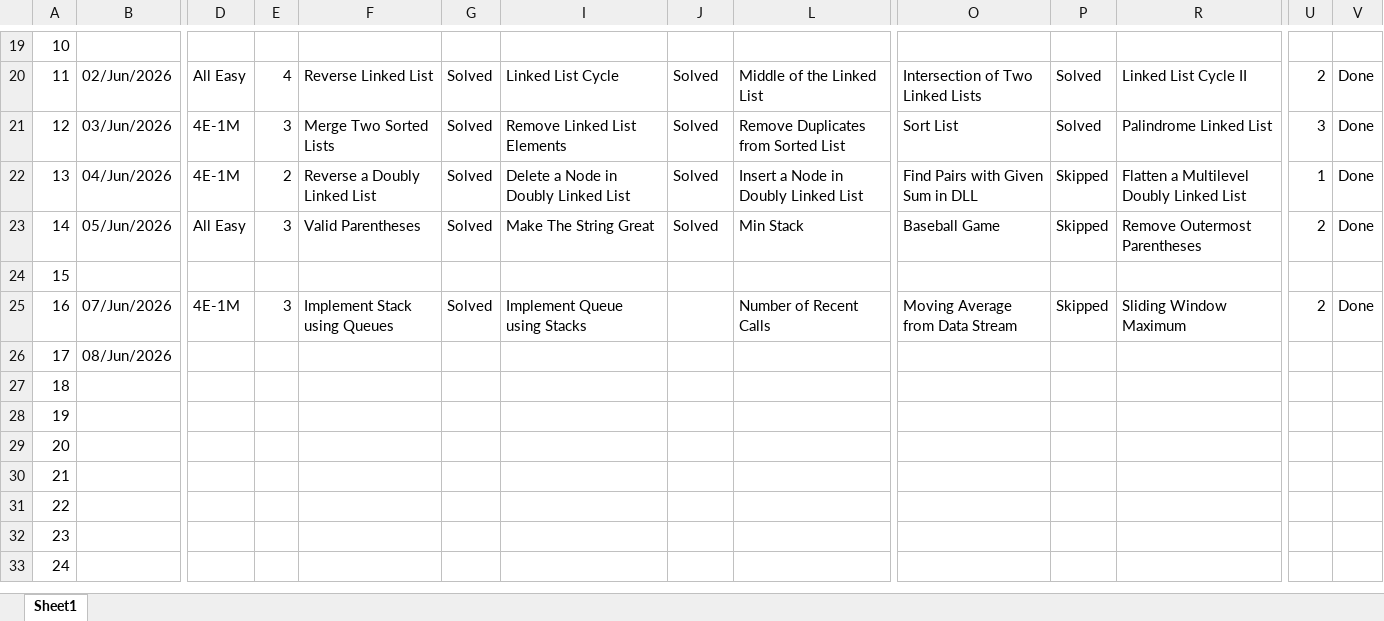
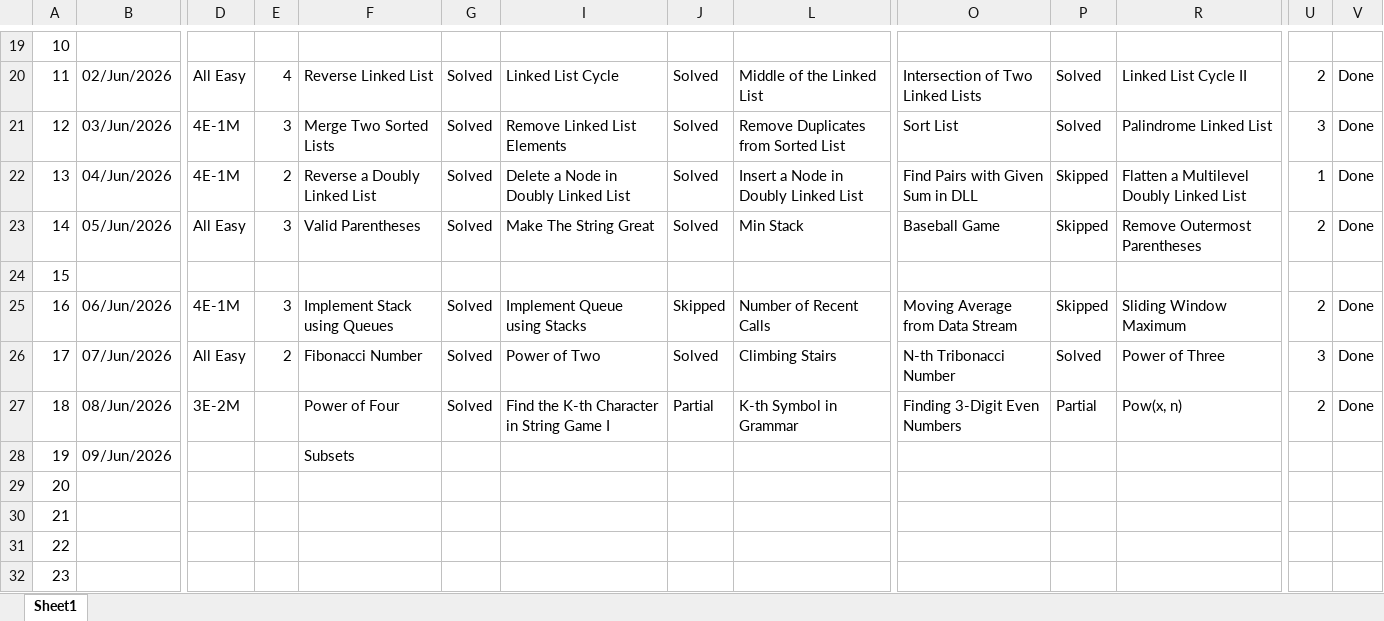
Before and after one commit to vichara-dushyant/Data-Structures-Algorithms, an Excel workbook: DSA Practice.xlsx, sheet Sheet1, drawn as a sheet; only a part is shown, gaps mark what is left out; the shorter side is filled out with more unchanged rows; values as stored, in another font and other column widths than the file's, no cell formats; conditional formats not drawn; the diff covers the shown part only; the diff names each change by its address in the sheet, - before the commit and + after, or states it on an @@ line.

```diff
--- a/DSA Practice.xlsx (sheet Sheet1)
+++ b/DSA Practice.xlsx (sheet Sheet1)
-B25: 07/Jun/2026
+B25: 06/Jun/2026
-J25: (empty)
+J25: Skipped
-B26: 08/Jun/2026
+B26: 07/Jun/2026
-D26: (empty)
+D26: All Easy
-E26: (empty)
+E26: 2
-F26: (empty)
+F26: Fibonacci Number
-G26:G27: (empty)
+G26:G27: Solved
-I26: (empty)
+I26: Power of Two
-J26: (empty)
+J26: Solved
-L26: (empty)
+L26: Climbing Stairs
-O26: (empty)
+O26: N-th Tribonacci Number
-P26: (empty)
+P26: Solved
-R26: (empty)
+R26: Power of Three
-U26: (empty)
+U26: 3
-V26:V27: (empty)
+V26:V27: Done
-B27: (empty)
+B27: 08/Jun/2026
-D27: (empty)
+D27: 3E-2M
-F27: (empty)
+F27: Power of Four
-I27: (empty)
+I27: Find the K-th Character in String Game I
-J27: (empty)
+J27: Partial
-L27: (empty)
+L27: K-th Symbol in Grammar
-O27: (empty)
+O27: Finding 3-Digit Even Numbers
-P27: (empty)
+P27: Partial
-R27: (empty)
+R27: Pow(x, n)
-U27: (empty)
+U27: 2
-B28: (empty)
+B28: 09/Jun/2026
-F28: (empty)
+F28: Subsets
```
Also changed, not shown: 9 edited cells elsewhere in this sheet, cell formats, hidden cells, 4 other files.
